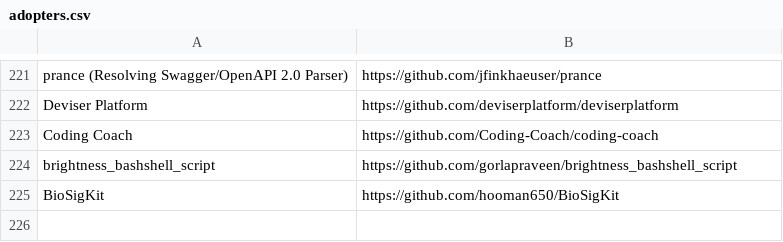
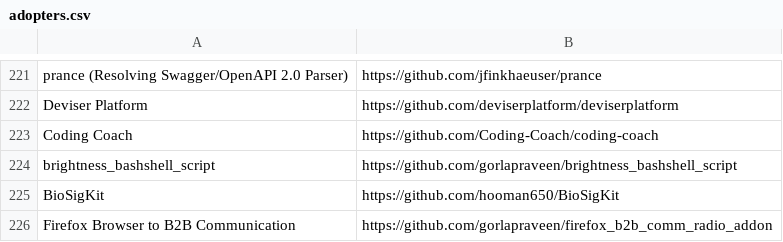
Before and after one commit to EthicalSource/contributor_covenant, a CSV file: static/adopters.csv, drawn as a sheet; only a part is shown, gaps mark what is left out.

Commit message:
Update adopters.csv

```diff
--- a/static/adopters.csv
+++ b/static/adopters.csv
@@ -225 +225,2 @@ brightness_bashshell_script, https://github.com/gorlapraveen/brightness_bashshel
 BioSigKit, https://github.com/hooman650/BioSigKit
+Firefox Browser to B2B Communication, https://github.com/gorlapraveen/firefox_b2b_comm_radio_addon
```
